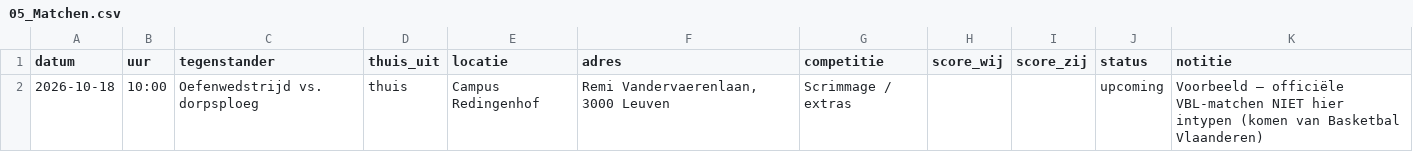
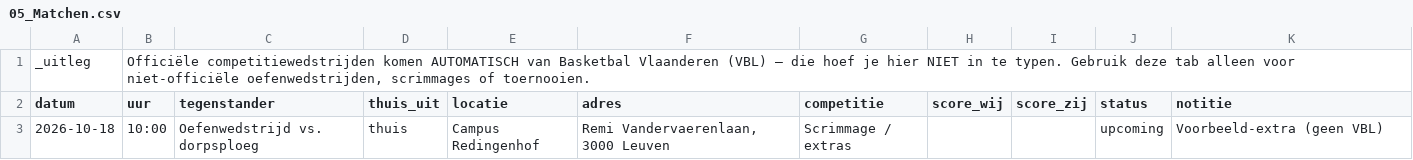
Before and after one commit to bartlens/leuven-bears-academy, a CSV file: sheet-templates/team-beheer/05_Matchen.csv, drawn as a sheet.

Commit message:
Matchen tab: VBL banner note + CSV parser skips uitleg rows

```diff
--- a/sheet-templates/team-beheer/05_Matchen.csv
+++ b/sheet-templates/team-beheer/05_Matchen.csv
@@ -1,2 +1,3 @@
+_uitleg,"Officiële competitiewedstrijden komen AUTOMATISCH van Basketbal Vlaanderen (VBL) — die hoef je hier NIET in te typen. Gebruik deze tab alleen voor niet-officiële oefenwedstrijden, scrimmages of toernooien."
 datum,uur,tegenstander,thuis_uit,locatie,adres,competitie,score_wij,score_zij,status,notitie
-2026-10-18,10:00,Oefenwedstrijd vs. dorpsploeg,thuis,Campus Redingenhof,"Remi Vandervaerenlaan, 3000 Leuven",Scrimmage / extras,,,upcoming,Voorbeeld — officiële VBL-matchen NIET hier intypen (komen van Basketbal Vlaanderen)
+2026-10-18,10:00,Oefenwedstrijd vs. dorpsploeg,thuis,Campus Redingenhof,"Remi Vandervaerenlaan, 3000 Leuven",Scrimmage / extras,,,upcoming,Voorbeeld-extra (geen VBL)
```
Also changed, not shown: 1 other file.
